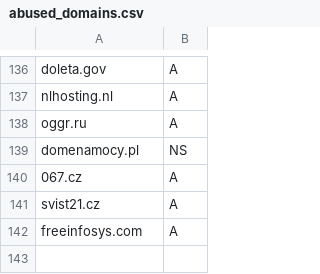
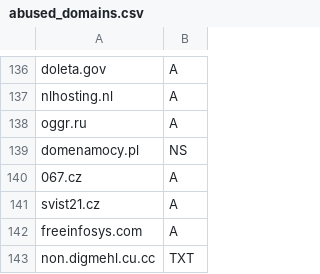
Before and after one commit to smurfmonitor/dns-iptables-rules, a CSV file: abused_domains.csv, drawn as a sheet; only a part is shown, gaps mark what is left out.

Commit message:
New domain non.digmehl.cu.cc

```diff
--- a/abused_domains.csv
+++ b/abused_domains.csv
@@ -142 +142,2 @@ svist21.cz; A
 freeinfosys.com; A
+non.digmehl.cu.cc; TXT
```
Also changed, not shown: 2 other files.
